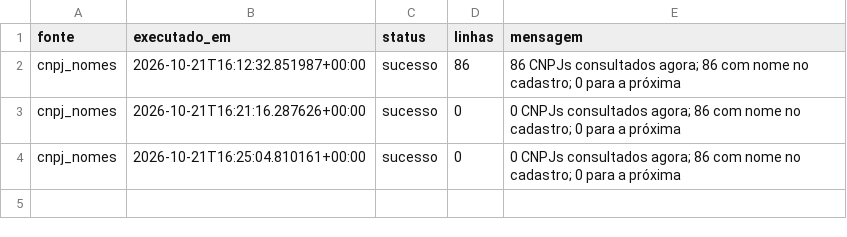
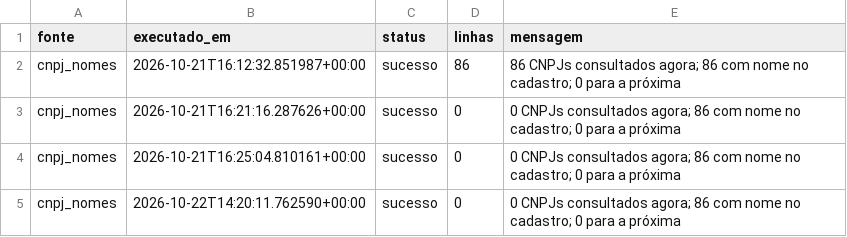
Before and after one commit to wiltonds/AI-Commercial-Intelligence, a CSV file: data/processed/LOG_FONTES_cnpj_nomes.csv, drawn as a sheet; the diff names each change by its address in the sheet, - before the commit and + after, or states it on an @@ line.

```diff
--- a/data/processed/LOG_FONTES_cnpj_nomes.csv
+++ b/data/processed/LOG_FONTES_cnpj_nomes.csv
+row 5: cnpj_nomes | 2026-10-22T14:20:11.762590+00:00 | sucesso | 0 | 0 CNPJs consultados agora; 86 com nome no cadastro; 0 para a próxima
```
Also changed, not shown: data/processed/LOG_FONTES_noticias.csv, data/processed/SINAIS_NOTICIAS.csv.
